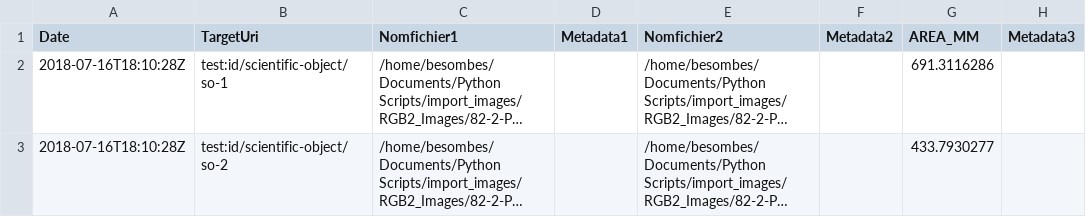
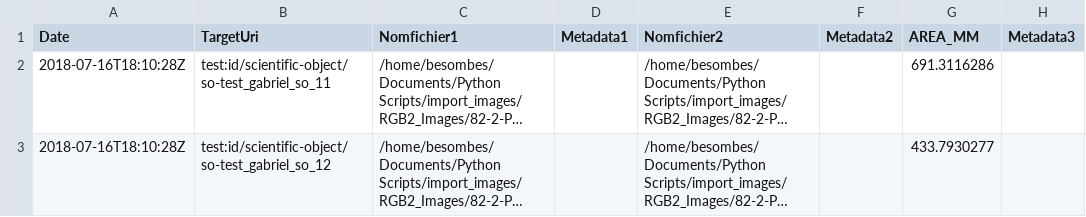
Before and after one commit to OpenSILEX/opensilexClientPython, a CSV file: examples/data_import/test.csv, drawn as a sheet; only a part is shown; long unchanged cells end in …; the diff names each change by its address in the sheet, - before the commit and + after, or states it on an @@ line.

```diff
--- a/examples/data_import/test.csv
+++ b/examples/data_import/test.csv
-B2 (TargetUri): test:id/scientific-object/so-1
+B2 (TargetUri): test:id/scientific-object/so-test_gabriel_so_11
-B3 (TargetUri): test:id/scientific-object/so-2
+B3 (TargetUri): test:id/scientific-object/so-test_gabriel_so_12
```
Also changed, not shown: 7 other files.
